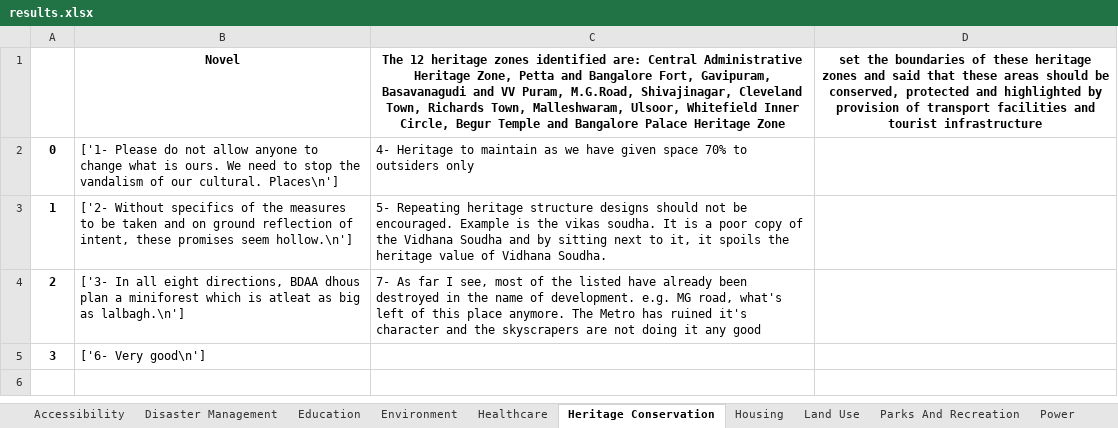
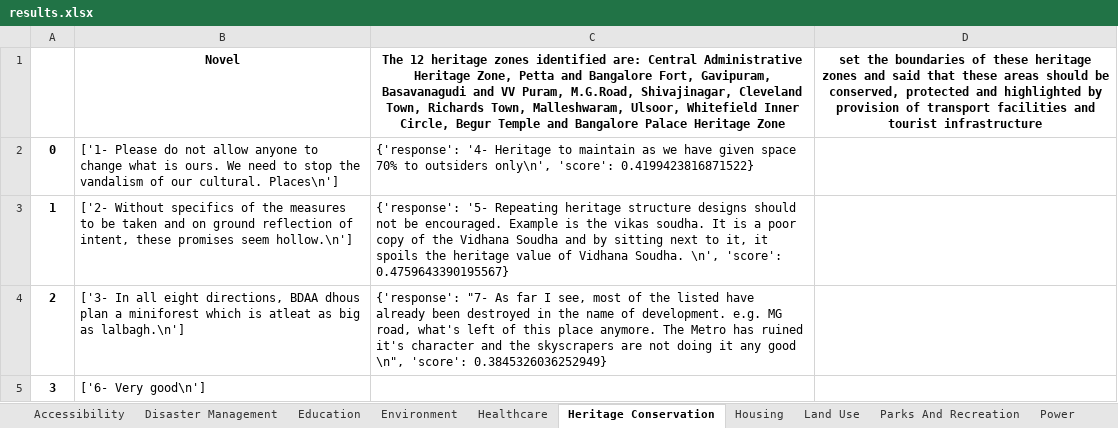
Before and after one commit to Chintan2108/Text-Classification-and-Context-Mining-for-Document-Summarization, an Excel workbook: bert/word embeddings and similarity matrix/model/results.xlsx, sheet Heritage Conservation, drawn as a sheet; values as stored, in another font and other column widths than the file's, no borders; the diff names each change by its address in the sheet, - before the commit and + after, or states it on an @@ line.

Commit message:
added scores in model output pipeline

```diff
--- a/bert/word embeddings and similarity matrix/model/results.xlsx (sheet Heritage Conservation)
+++ b/bert/word embeddings and similarity matrix/model/results.xlsx (sheet Heritage Conservation)
-C2: 4- Heritage to maintain as we have given space 70% to outsiders only
+C2: {'response': '4- Heritage to maintain as we have given space 70% to outsiders only\n', 'score': 0.4199423816871522}
-C3: 5- Repeating heritage structure designs should not be encouraged. Example is the vikas soudha. It is a poor copy of the Vidhana Soudha and by sitting next to it, it spoils the heritage value of Vidhana Soudha.
+C3: {'response': '5- Repeating heritage structure designs should not be encouraged. Example is the vikas soudha. It is a poor copy of the Vidhana Soudha and by sitting next to it, it spoils the heritage value of Vidhana Soudha. \n', 'score': 0.4759643390195567}
-C4: 7- As far I see, most of the listed have already been destroyed in the name of development. e.g. MG road, what's left of this place anymore. The Metro has ruined it's character and the skyscrapers are not doing it any good
+C4: {'response': "7- As far I see, most of the listed have already been destroyed in the name of development. e.g. MG road, what's left of this place anymore. The Metro has ruined it's character and the skyscrapers are not doing it any good \n", 'score': 0.3845326036252949}
```
Also changed, not shown: sheet Traffic, sheet Environment, sheet Waste Management, sheet Water, sheet Parks And Recreation, sheet Education, 6 more sheets, 37 other files.
